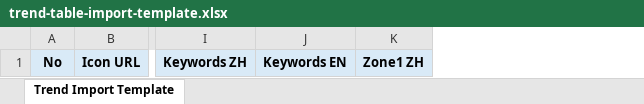
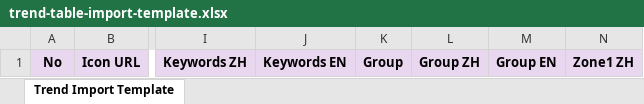
Before and after one commit to SEMITWmkt/SEMI-Tool-Hub, an Excel workbook: tools/trends/templates/trend-table-import-template.xlsx, sheet Trend Import Template, drawn as a sheet; only a part is shown, gaps mark what is left out; values as stored, in another font and other column widths than the file's, no borders; the diff names each change by its address in the sheet, - before the commit and + after, or states it on an @@ line.

Commit message:
feat(trends): support grouped bilingual imports

```diff
--- a/tools/trends/templates/trend-table-import-template.xlsx (sheet Trend Import Template)
+++ b/tools/trends/templates/trend-table-import-template.xlsx (sheet Trend Import Template)
+column K, row 1: Group
+column L, row 1: Group ZH
+column M, row 1: Group EN
```
Also changed, not shown: 3 other files.
